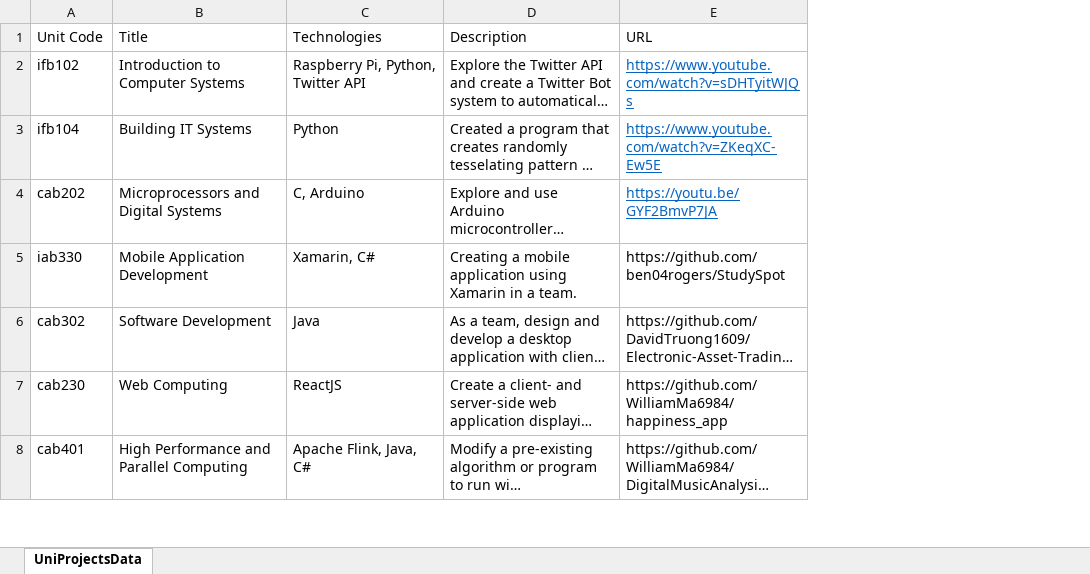
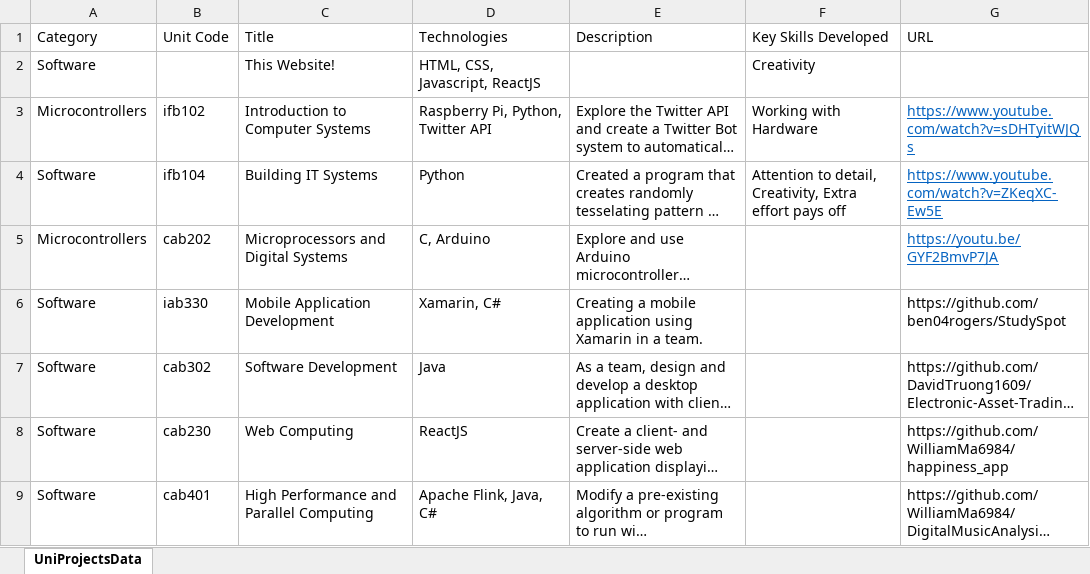
Before and after one commit to WilliamMa6984/Portfolio-Website, an Excel workbook: src/Components/Projects/UniProjectsData.xlsx, sheet UniProjectsData, drawn as a sheet; only a part is shown; long unchanged cells end in …; values as stored, in another font and other column widths than the file's, no borders; addresses are those after the commit; the diff names each change by its address in the sheet, - before the commit and + after, or states it on an @@ line.

```diff
--- a/src/Components/Projects/UniProjectsData.xlsx (sheet UniProjectsData)
+++ b/src/Components/Projects/UniProjectsData.xlsx (sheet UniProjectsData)
+column A (Category), rows 3-9: Microcontrollers | Software | Microcontrollers | Software | Software | Software | Software
+column F (Key Skills Developed), rows 3-4: Working with Hardware | Attention to detail, Creativity, Extra effort pays off
+row 2: Software |  | This Website! | HTML, CSS, Javascript, ReactJS |  | Creativity
```
Also changed, not shown: 2 other files.
